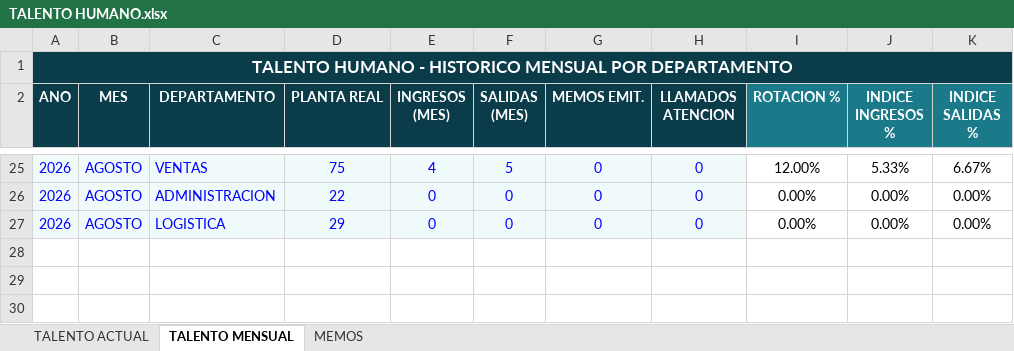
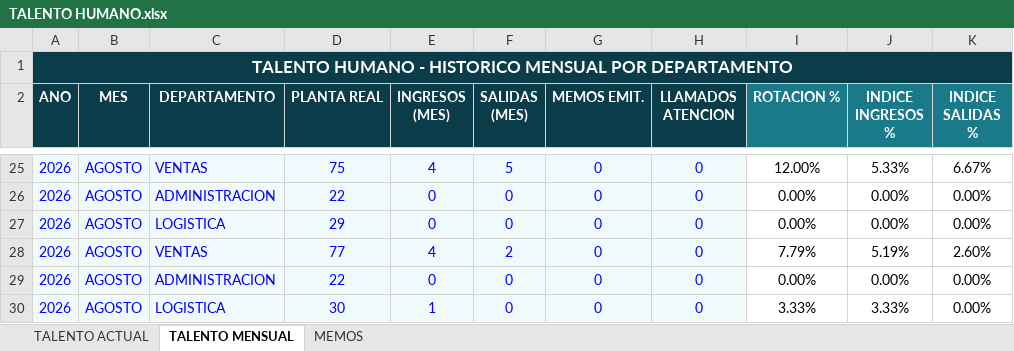
Before and after one commit to asistentecomercialopaustro2023-hub/APP_OPAUSTRO_OFICIAL_WEB, an Excel workbook: pruebas/Gerencia/TALENTO HUMANO.xlsx, sheet TALENTO MENSUAL, drawn as a sheet; only a part is shown, gaps mark what is left out; values as stored, in another font and other column widths than the file's, no borders; the diff names each change by its address in the sheet, - before the commit and + after, or states it on an @@ line.

```diff
--- a/pruebas/Gerencia/TALENTO HUMANO.xlsx (sheet TALENTO MENSUAL)
+++ b/pruebas/Gerencia/TALENTO HUMANO.xlsx (sheet TALENTO MENSUAL)
+row 28: 2026 | AGOSTO | VENTAS | 77 | 4 | 2 | 0 | 0 | 7.79% | 5.19% | 2.60%
+row 29: 2026 | AGOSTO | ADMINISTRACION | 22 | 0 | 0 | 0 | 0 | 0.00% | 0.00% | 0.00%
+row 30: 2026 | AGOSTO | LOGISTICA | 30 | 1 | 0 | 0 | 0 | 3.33% | 3.33% | 0.00%
```
Also changed, not shown: sheet TALENTO ACTUAL, pruebas/Gerencia/COMPRAS.xlsx, pruebas/Gerencia/DETALLE POR PROVEEDOR.xlsx, 5 other files.
